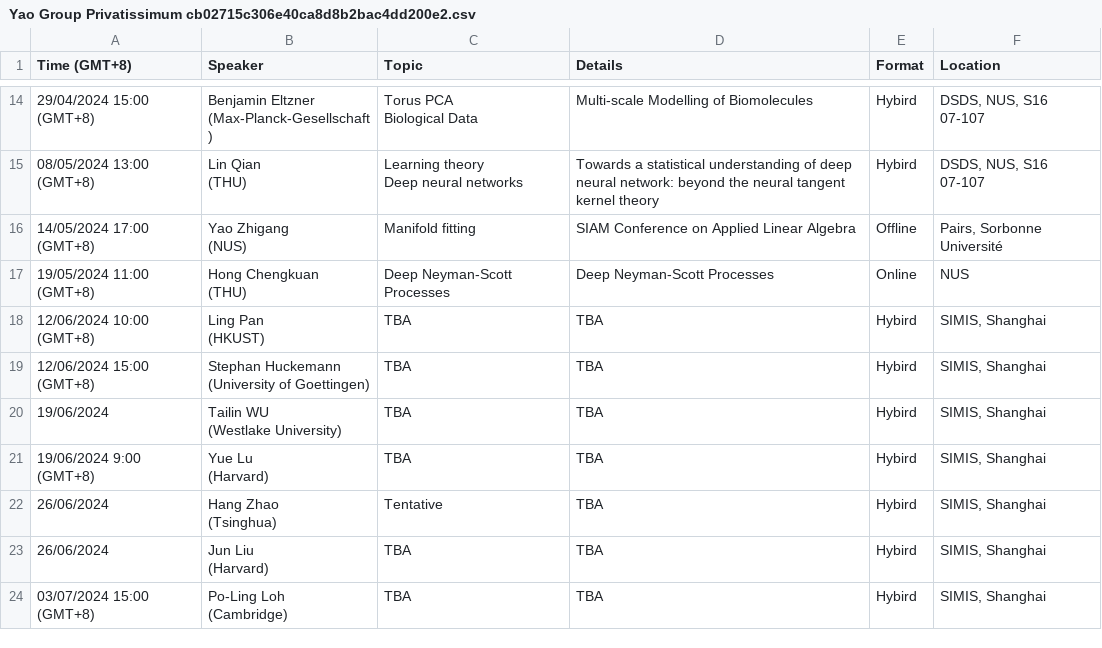
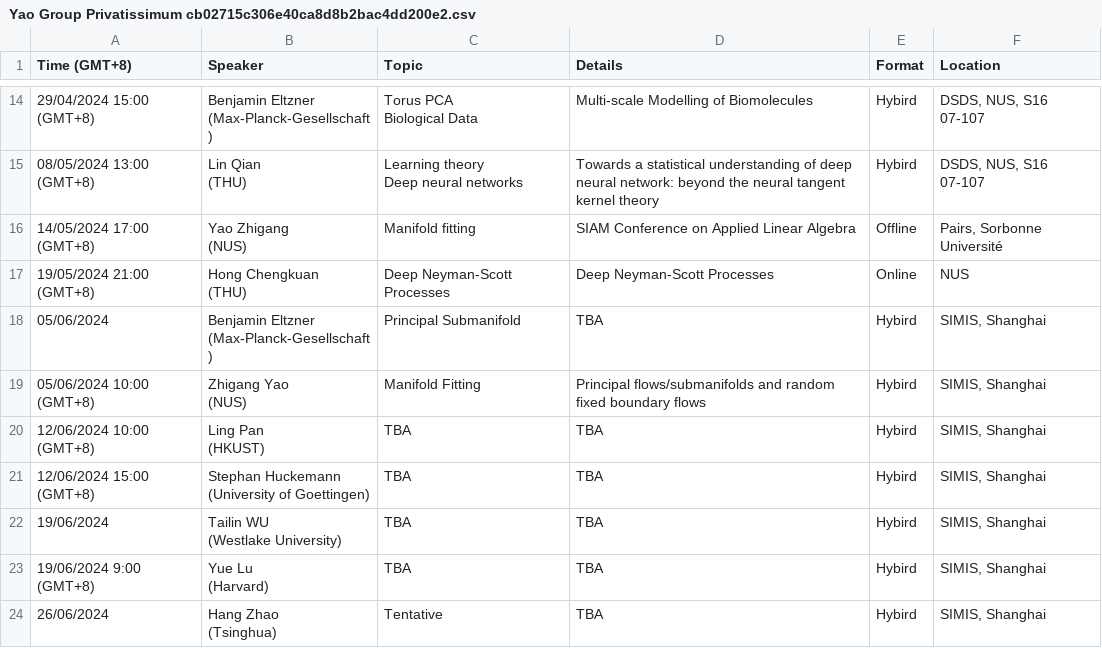
Before and after one commit to zhigang-yao/group-projects, a CSV file: docs/pri/Yao Group Privatissimum cb02715c306e40ca8d8b2bac4dd200e2.csv, drawn as a sheet; only a part is shown, gaps mark what is left out; the shorter side is filled out with more unchanged rows.

```diff
--- a/docs/pri/Yao Group Privatissimum cb02715c306e40ca8d8b2bac4dd200e2.csv
+++ b/docs/pri/Yao Group Privatissimum cb02715c306e40ca8d8b2bac4dd200e2.csv
@@ -36,4 +36,8 @@ Deep neural networks",Towards a statistical understanding of deep neural network
 (NUS)",Manifold fitting,SIAM Conference on Applied Linear Algebra,Offline,"Pairs, Sorbonne Université"
-19/05/2024 11:00 (GMT+8),"Hong Chengkuan
-(THU)",Deep Neyman-Scott Processes,Deep Neyman-Scott Processes,Online,NUS
+19/05/2024 21:00 (GMT+8),"Hong Chengkuan
+(THU)",Deep Neyman-Scott Processes,Deep Neyman-Scott Processes,Online,NUS
+05/06/2024,"Benjamin Eltzner
+(Max-Planck-Gesellschaft)",Principal Submanifold,TBA,Hybird,"SIMIS, Shanghai"
+05/06/2024 10:00 (GMT+8),"Zhigang Yao
+(NUS)",Manifold Fitting,Principal flows/submanifolds and random fixed boundary flows,Hybird,"SIMIS, Shanghai"
 12/06/2024 10:00 (GMT+8),"Ling Pan
```
Also changed, not shown: 3 other files.
